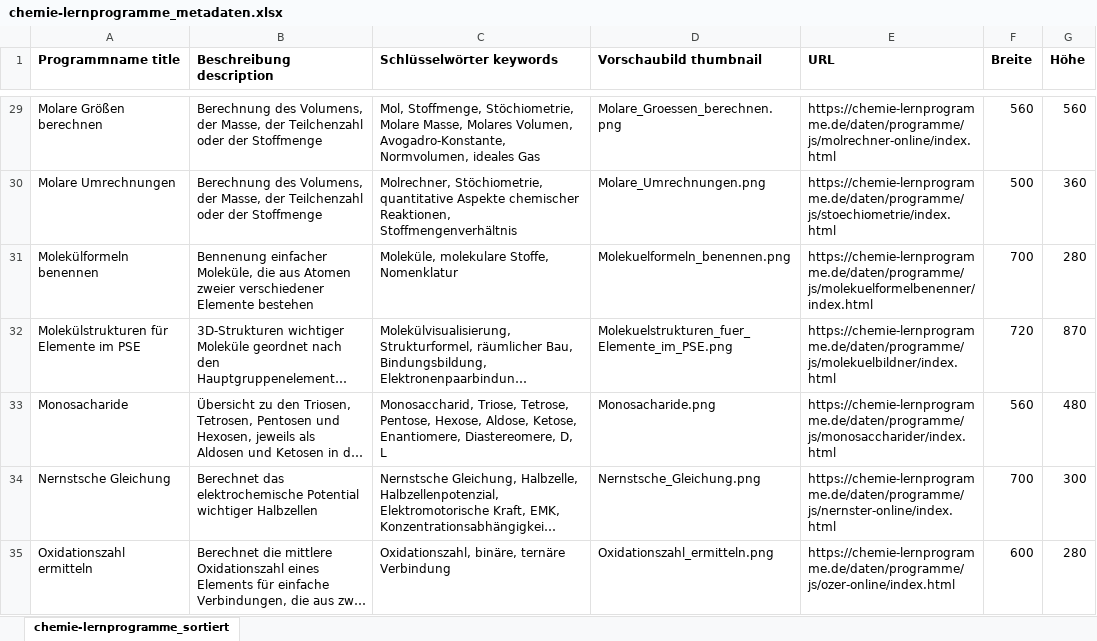
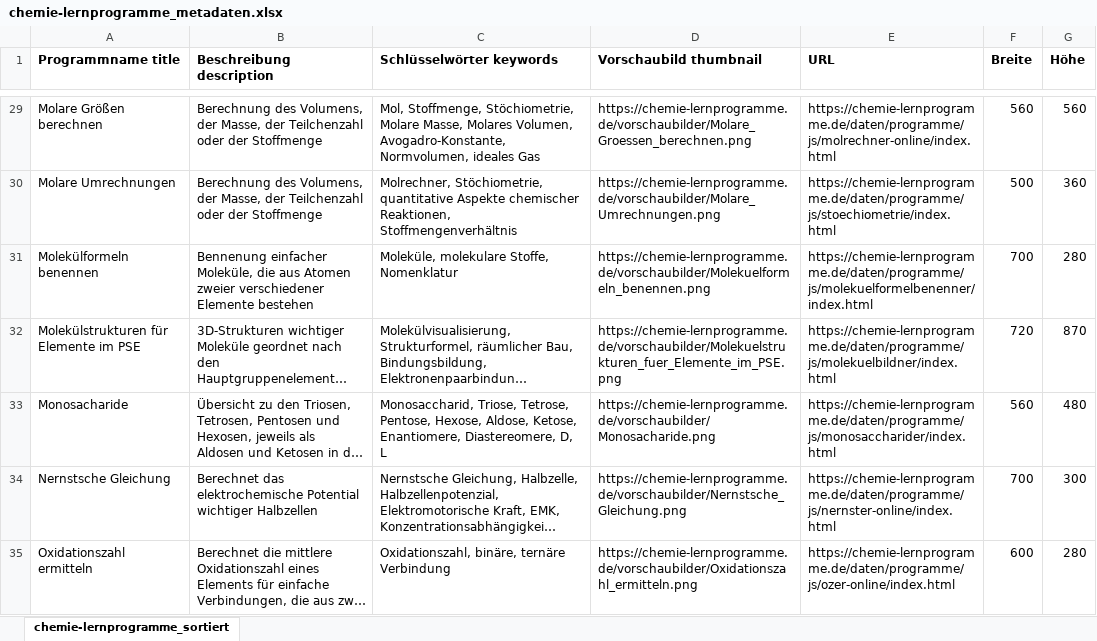
Before and after one commit to jakjkga/chemie-lernprogramme, an Excel workbook: 00_metadaten/chemie-lernprogramme_metadaten.xlsx, sheet chemie-lernprogramme_sortiert, drawn as a sheet; only a part is shown, gaps mark what is left out; long unchanged cells end in …; values as stored, in another font and other column widths than the file's, no borders; the diff covers the shown part only; the diff names each change by its address in the sheet, - before the commit and + after, or states it on an @@ line.

Commit message:
Thumbnails mit absoluten Pfaden

```diff
--- a/00_metadaten/chemie-lernprogramme_metadaten.xlsx (sheet chemie-lernprogramme_sortiert)
+++ b/00_metadaten/chemie-lernprogramme_metadaten.xlsx (sheet chemie-lernprogramme_sortiert)
-D29 (Vorschaubild thumbnail): Molare_Groessen_berechnen.png
+D29 (Vorschaubild thumbnail): https://chemie-lernprogramme.de/vorschaubilder/Molare_Groessen_berechnen.png
-D30 (Vorschaubild thumbnail): Molare_Umrechnungen.png
+D30 (Vorschaubild thumbnail): https://chemie-lernprogramme.de/vorschaubilder/Molare_Umrechnungen.png
-D31 (Vorschaubild thumbnail): Molekuelformeln_benennen.png
+D31 (Vorschaubild thumbnail): https://chemie-lernprogramme.de/vorschaubilder/Molekuelformeln_benennen.png
-D32 (Vorschaubild thumbnail): Molekuelstrukturen_fuer_Elemente_im_PSE.png
+D32 (Vorschaubild thumbnail): https://chemie-lernprogramme.de/vorschaubilder/Molekuelstrukturen_fuer_Elemente_im_PSE.png
-D33 (Vorschaubild thumbnail): Monosacharide.png
+D33 (Vorschaubild thumbnail): https://chemie-lernprogramme.de/vorschaubilder/Monosacharide.png
-D34 (Vorschaubild thumbnail): Nernstsche_Gleichung.png
+D34 (Vorschaubild thumbnail): https://chemie-lernprogramme.de/vorschaubilder/Nernstsche_Gleichung.png
-D35 (Vorschaubild thumbnail): Oxidationszahl_ermitteln.png
+D35 (Vorschaubild thumbnail): https://chemie-lernprogramme.de/vorschaubilder/Oxidationszahl_ermitteln.png
```
Also changed, not shown: 51 edited cells elsewhere in this sheet, 1 other file.
